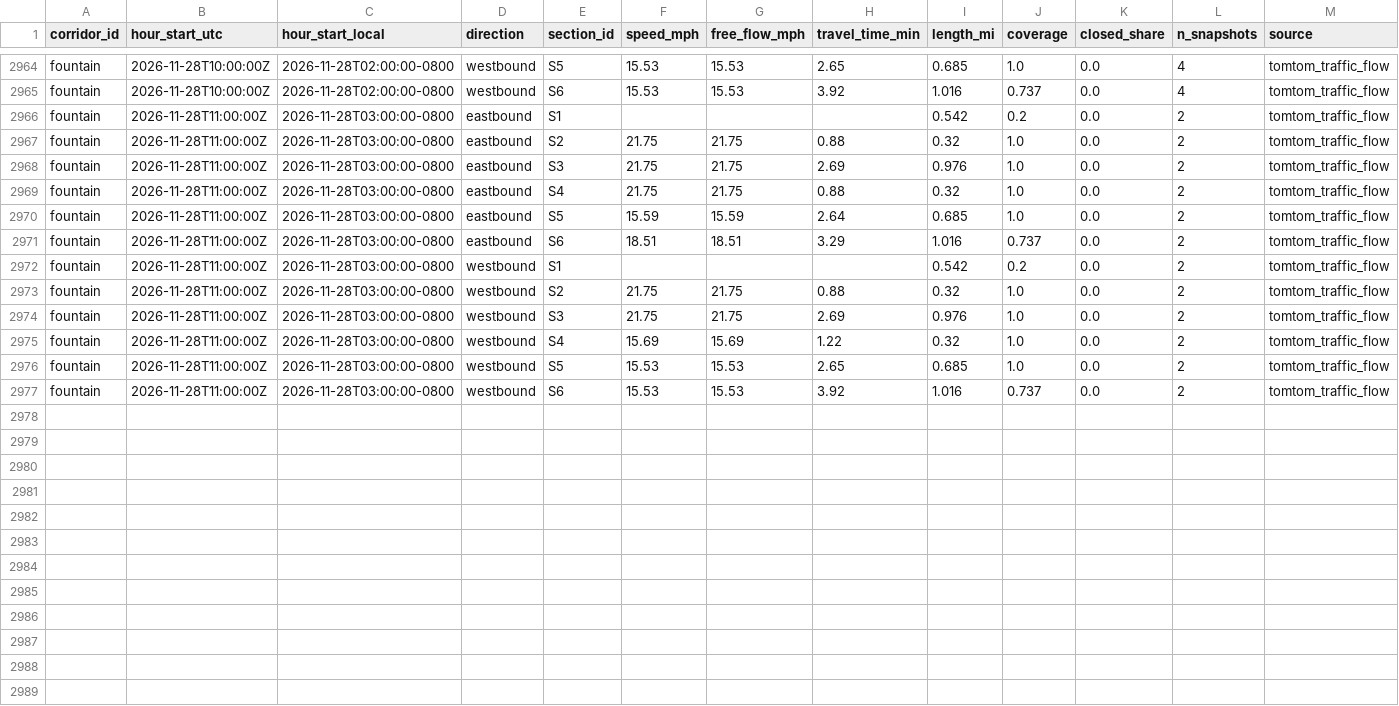
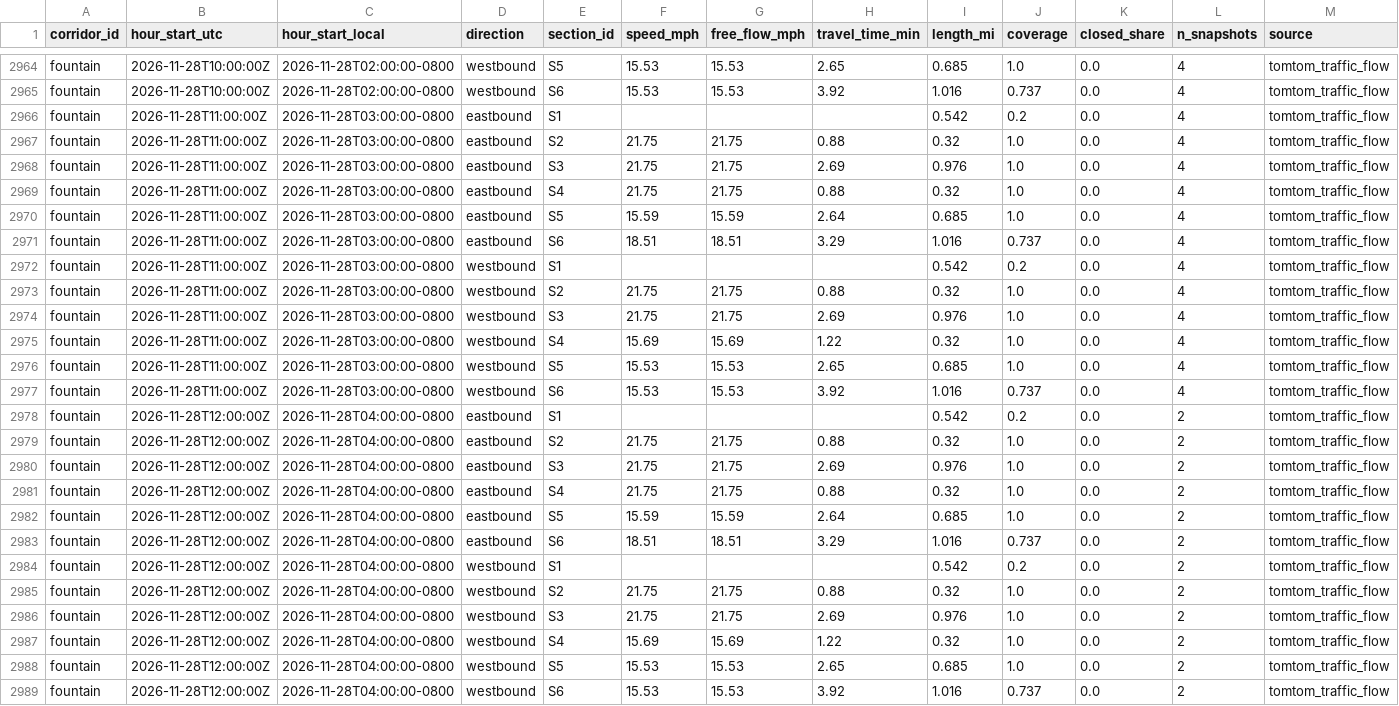
Before and after one commit to here/aviary, a CSV file: data/corridors/fountain/traffic/fountain_traffic_2026-11.csv, drawn as a sheet; only a part is shown, gaps mark what is left out.

```diff
--- a/data/corridors/fountain/traffic/fountain_traffic_2026-11.csv
+++ b/data/corridors/fountain/traffic/fountain_traffic_2026-11.csv
@@ -2965,13 +2965,25 @@ fountain,2026-11-28T10:00:00Z,2026-11-28T02:00:00-0800,westbound,S5,15.53,15.53,
 fountain,2026-11-28T10:00:00Z,2026-11-28T02:00:00-0800,westbound,S6,15.53,15.53,3.92,1.016,0.737,0.0,4,tomtom_traffic_flow
-fountain,2026-11-28T11:00:00Z,2026-11-28T03:00:00-0800,eastbound,S1,,,,0.542,0.2,0.0,2,tomtom_traffic_flow
-fountain,2026-11-28T11:00:00Z,2026-11-28T03:00:00-0800,eastbound,S2,21.75,21.75,0.88,0.32,1.0,0.0,2,tomtom_traffic_flow
-fountain,2026-11-28T11:00:00Z,2026-11-28T03:00:00-0800,eastbound,S3,21.75,21.75,2.69,0.976,1.0,0.0,2,tomtom_traffic_flow
-fountain,2026-11-28T11:00:00Z,2026-11-28T03:00:00-0800,eastbound,S4,21.75,21.75,0.88,0.32,1.0,0.0,2,tomtom_traffic_flow
-fountain,2026-11-28T11:00:00Z,2026-11-28T03:00:00-0800,eastbound,S5,15.59,15.59,2.64,0.685,1.0,0.0,2,tomtom_traffic_flow
-fountain,2026-11-28T11:00:00Z,2026-11-28T03:00:00-0800,eastbound,S6,18.51,18.51,3.29,1.016,0.737,0.0,2,tomtom_traffic_flow
-fountain,2026-11-28T11:00:00Z,2026-11-28T03:00:00-0800,westbound,S1,,,,0.542,0.2,0.0,2,tomtom_traffic_flow
-fountain,2026-11-28T11:00:00Z,2026-11-28T03:00:00-0800,westbound,S2,21.75,21.75,0.88,0.32,1.0,0.0,2,tomtom_traffic_flow
-fountain,2026-11-28T11:00:00Z,2026-11-28T03:00:00-0800,westbound,S3,21.75,21.75,2.69,0.976,1.0,0.0,2,tomtom_traffic_flow
-fountain,2026-11-28T11:00:00Z,2026-11-28T03:00:00-0800,westbound,S4,15.69,15.69,1.22,0.32,1.0,0.0,2,tomtom_traffic_flow
-fountain,2026-11-28T11:00:00Z,2026-11-28T03:00:00-0800,westbound,S5,15.53,15.53,2.65,0.685,1.0,0.0,2,tomtom_traffic_flow
-fountain,2026-11-28T11:00:00Z,2026-11-28T03:00:00-0800,westbound,S6,15.53,15.53,3.92,1.016,0.737,0.0,2,tomtom_traffic_flow
+fountain,2026-11-28T11:00:00Z,2026-11-28T03:00:00-0800,eastbound,S1,,,,0.542,0.2,0.0,4,tomtom_traffic_flow
+fountain,2026-11-28T11:00:00Z,2026-11-28T03:00:00-0800,eastbound,S2,21.75,21.75,0.88,0.32,1.0,0.0,4,tomtom_traffic_flow
+fountain,2026-11-28T11:00:00Z,2026-11-28T03:00:00-0800,eastbound,S3,21.75,21.75,2.69,0.976,1.0,0.0,4,tomtom_traffic_flow
+fountain,2026-11-28T11:00:00Z,2026-11-28T03:00:00-0800,eastbound,S4,21.75,21.75,0.88,0.32,1.0,0.0,4,tomtom_traffic_flow
+fountain,2026-11-28T11:00:00Z,2026-11-28T03:00:00-0800,eastbound,S5,15.59,15.59,2.64,0.685,1.0,0.0,4,tomtom_traffic_flow
+fountain,2026-11-28T11:00:00Z,2026-11-28T03:00:00-0800,eastbound,S6,18.51,18.51,3.29,1.016,0.737,0.0,4,tomtom_traffic_flow
+fountain,2026-11-28T11:00:00Z,2026-11-28T03:00:00-0800,westbound,S1,,,,0.542,0.2,0.0,4,tomtom_traffic_flow
+fountain,2026-11-28T11:00:00Z,2026-11-28T03:00:00-0800,westbound,S2,21.75,21.75,0.88,0.32,1.0,0.0,4,tomtom_traffic_flow
+fountain,2026-11-28T11:00:00Z,2026-11-28T03:00:00-0800,westbound,S3,21.75,21.75,2.69,0.976,1.0,0.0,4,tomtom_traffic_flow
+fountain,2026-11-28T11:00:00Z,2026-11-28T03:00:00-0800,westbound,S4,15.69,15.69,1.22,0.32,1.0,0.0,4,tomtom_traffic_flow
+fountain,2026-11-28T11:00:00Z,2026-11-28T03:00:00-0800,westbound,S5,15.53,15.53,2.65,0.685,1.0,0.0,4,tomtom_traffic_flow
+fountain,2026-11-28T11:00:00Z,2026-11-28T03:00:00-0800,westbound,S6,15.53,15.53,3.92,1.016,0.737,0.0,4,tomtom_traffic_flow
+fountain,2026-11-28T12:00:00Z,2026-11-28T04:00:00-0800,eastbound,S1,,,,0.542,0.2,0.0,2,tomtom_traffic_flow
+fountain,2026-11-28T12:00:00Z,2026-11-28T04:00:00-0800,eastbound,S2,21.75,21.75,0.88,0.32,1.0,0.0,2,tomtom_traffic_flow
+fountain,2026-11-28T12:00:00Z,2026-11-28T04:00:00-0800,eastbound,S3,21.75,21.75,2.69,0.976,1.0,0.0,2,tomtom_traffic_flow
+fountain,2026-11-28T12:00:00Z,2026-11-28T04:00:00-0800,eastbound,S4,21.75,21.75,0.88,0.32,1.0,0.0,2,tomtom_traffic_flow
+fountain,2026-11-28T12:00:00Z,2026-11-28T04:00:00-0800,eastbound,S5,15.59,15.59,2.64,0.685,1.0,0.0,2,tomtom_traffic_flow
+fountain,2026-11-28T12:00:00Z,2026-11-28T04:00:00-0800,eastbound,S6,18.51,18.51,3.29,1.016,0.737,0.0,2,tomtom_traffic_flow
+fountain,2026-11-28T12:00:00Z,2026-11-28T04:00:00-0800,westbound,S1,,,,0.542,0.2,0.0,2,tomtom_traffic_flow
+fountain,2026-11-28T12:00:00Z,2026-11-28T04:00:00-0800,westbound,S2,21.75,21.75,0.88,0.32,1.0,0.0,2,tomtom_traffic_flow
+fountain,2026-11-28T12:00:00Z,2026-11-28T04:00:00-0800,westbound,S3,21.75,21.75,2.69,0.976,1.0,0.0,2,tomtom_traffic_flow
+fountain,2026-11-28T12:00:00Z,2026-11-28T04:00:00-0800,westbound,S4,15.69,15.69,1.22,0.32,1.0,0.0,2,tomtom_traffic_flow
+fountain,2026-11-28T12:00:00Z,2026-11-28T04:00:00-0800,westbound,S5,15.53,15.53,2.65,0.685,1.0,0.0,2,tomtom_traffic_flow
+fountain,2026-11-28T12:00:00Z,2026-11-28T04:00:00-0800,westbound,S6,15.53,15.53,3.92,1.016,0.737,0.0,2,tomtom_traffic_flow
```
Also changed, not shown: data/corridors/hollywood/observed/hollywood_observed_2026-11.csv, data/corridors/sunset/observed/sunset_observed_2026-11.csv, 19 other files.
